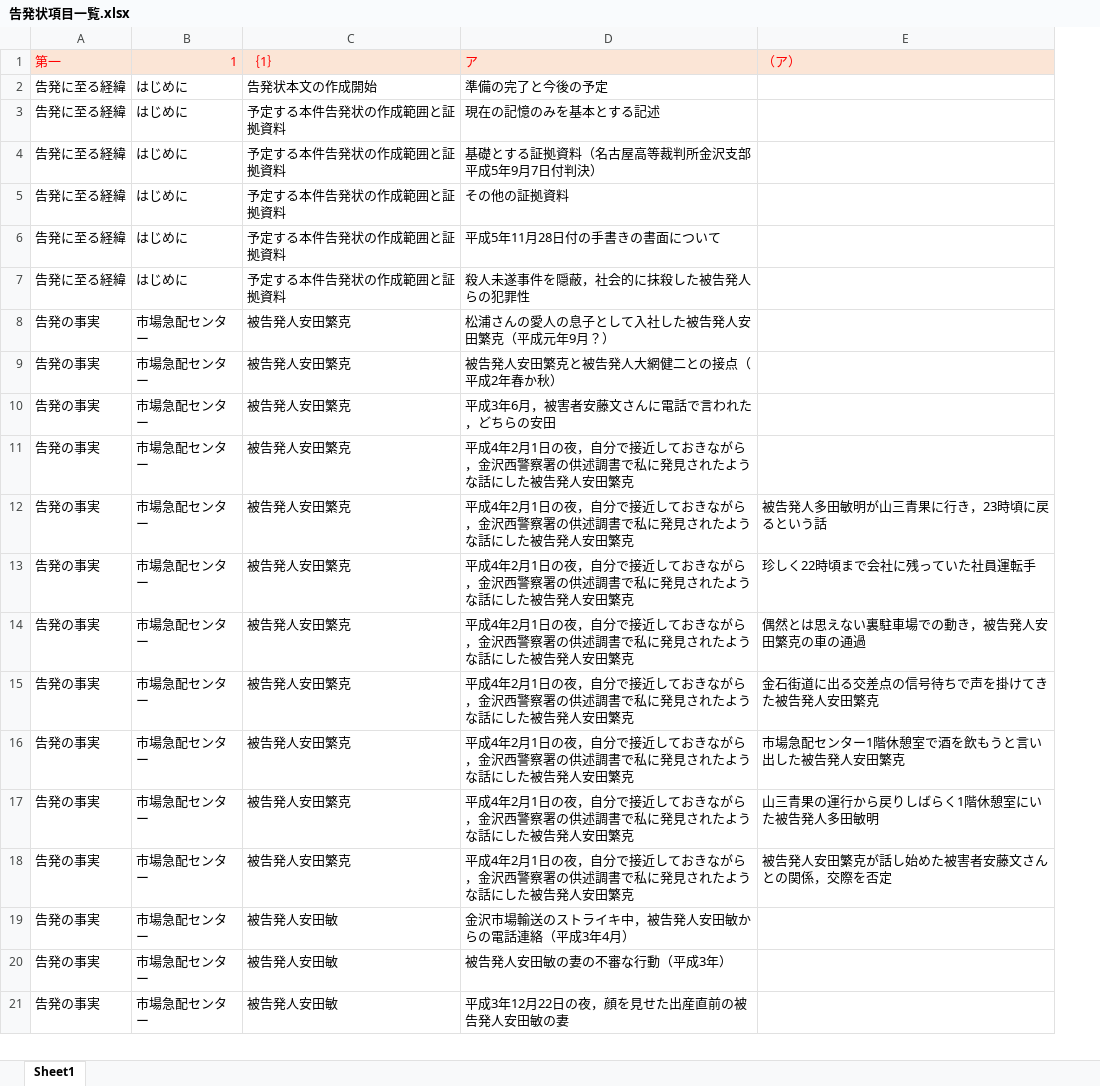
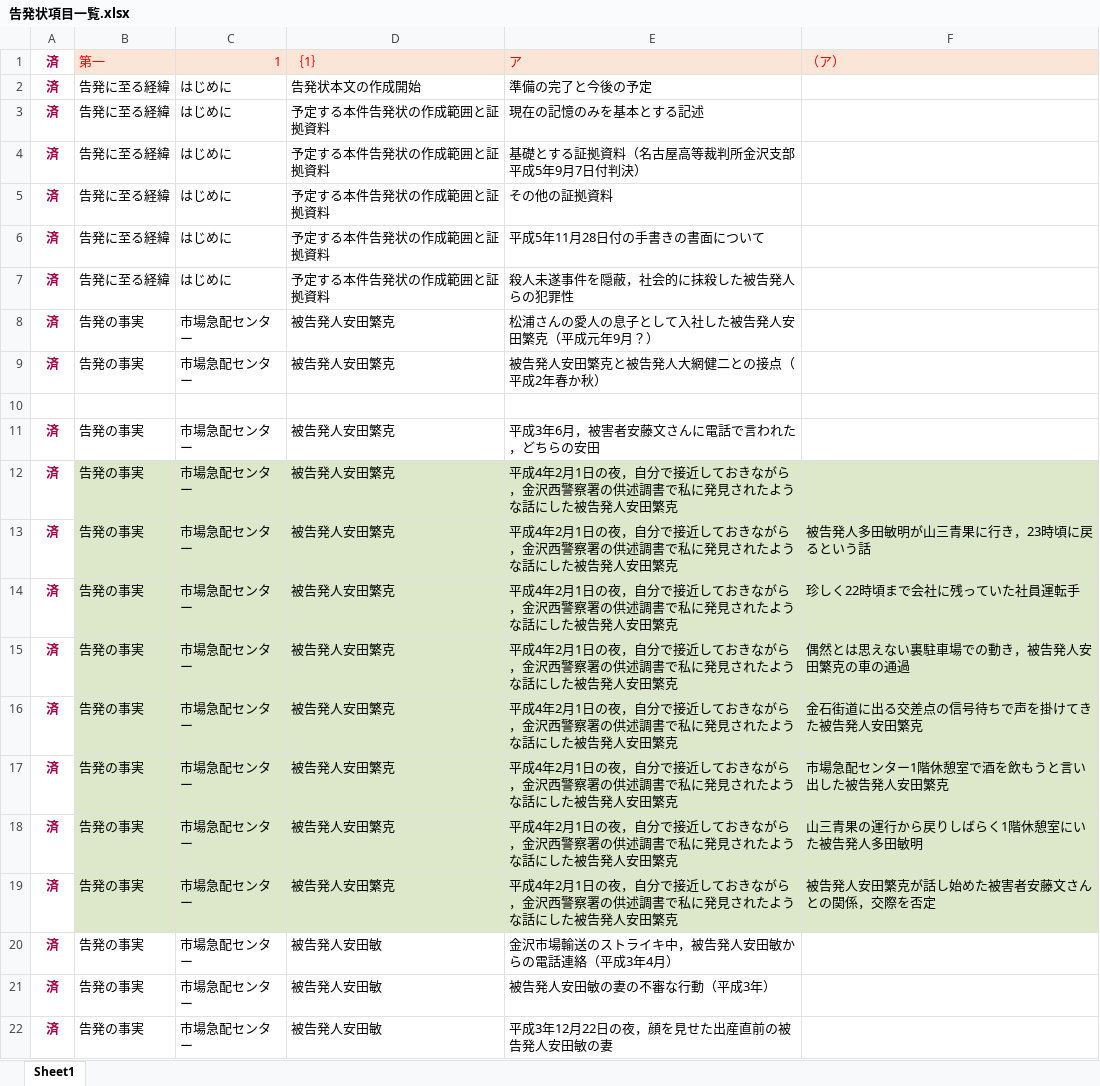
Before and after one commit to hirono2011/gh2020kk, an Excel workbook: 告発状項目一覧.xlsx, sheet Sheet1, drawn as a sheet; only a part is shown; values as stored, in another font and other column widths than the file's, no borders; addresses are those after the commit; the diff covers the shown part only; the diff names each change by its address in the sheet, - before the commit and + after, or states it on an @@ line.

```diff
--- a/告発状項目一覧.xlsx (sheet Sheet1)
+++ b/告発状項目一覧.xlsx (sheet Sheet1)
+column A, rows 1-9: all 済; rows 11-22: all 済
+row 10: (empty)
-B12:F19 fill: none
+B12:F19 fill: #DDE8CB
```
Also changed, not shown: cell formats elsewhere in this sheet, 4 other files.
